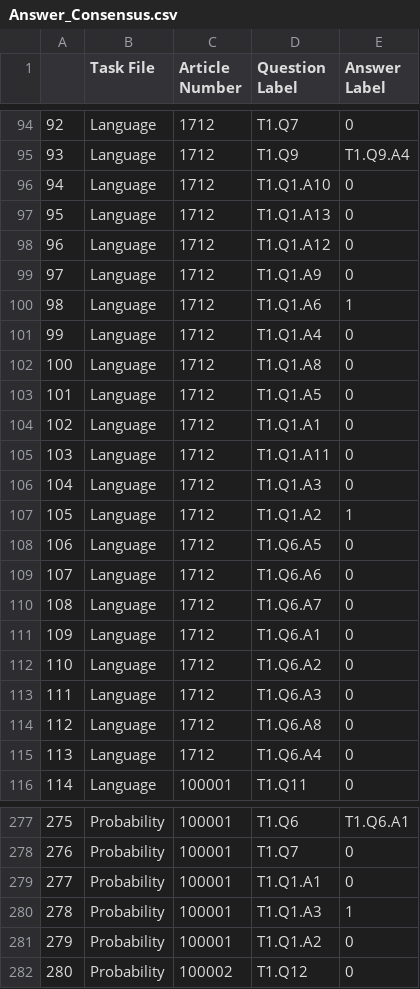
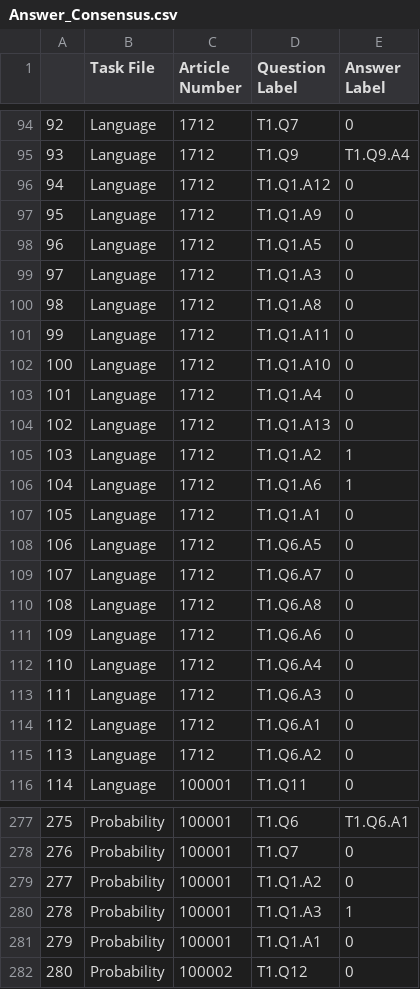
Before and after one commit to ewendai/PublicEditorMASC, a CSV file: convergence/Answer_Consensus.csv, drawn as a sheet; only a part is shown, gaps mark what is left out; the diff covers the shown part only.

```diff
--- a/convergence/Answer_Consensus.csv
+++ b/convergence/Answer_Consensus.csv
@@ -95,22 +95,22 @@
 93,Language,1712,T1.Q9,T1.Q9.A4
-94,Language,1712,T1.Q1.A10,0
-95,Language,1712,T1.Q1.A13,0
-96,Language,1712,T1.Q1.A12,0
-97,Language,1712,T1.Q1.A9,0
-98,Language,1712,T1.Q1.A6,1
-99,Language,1712,T1.Q1.A4,0
-100,Language,1712,T1.Q1.A8,0
-101,Language,1712,T1.Q1.A5,0
-102,Language,1712,T1.Q1.A1,0
-103,Language,1712,T1.Q1.A11,0
-104,Language,1712,T1.Q1.A3,0
-105,Language,1712,T1.Q1.A2,1
+94,Language,1712,T1.Q1.A12,0
+95,Language,1712,T1.Q1.A9,0
+96,Language,1712,T1.Q1.A5,0
+97,Language,1712,T1.Q1.A3,0
+98,Language,1712,T1.Q1.A8,0
+99,Language,1712,T1.Q1.A11,0
+100,Language,1712,T1.Q1.A10,0
+101,Language,1712,T1.Q1.A4,0
+102,Language,1712,T1.Q1.A13,0
+103,Language,1712,T1.Q1.A2,1
+104,Language,1712,T1.Q1.A6,1
+105,Language,1712,T1.Q1.A1,0
 106,Language,1712,T1.Q6.A5,0
-107,Language,1712,T1.Q6.A6,0
-108,Language,1712,T1.Q6.A7,0
-109,Language,1712,T1.Q6.A1,0
-110,Language,1712,T1.Q6.A2,0
+107,Language,1712,T1.Q6.A7,0
+108,Language,1712,T1.Q6.A8,0
+109,Language,1712,T1.Q6.A6,0
+110,Language,1712,T1.Q6.A4,0
 111,Language,1712,T1.Q6.A3,0
-112,Language,1712,T1.Q6.A8,0
-113,Language,1712,T1.Q6.A4,0
+112,Language,1712,T1.Q6.A1,0
+113,Language,1712,T1.Q6.A2,0
 114,Language,100001,T1.Q11,0
@@ -278,5 +278,5 @@
 276,Probability,100001,T1.Q7,0
-277,Probability,100001,T1.Q1.A1,0
+277,Probability,100001,T1.Q1.A2,0
 278,Probability,100001,T1.Q1.A3,1
-279,Probability,100001,T1.Q1.A2,0
+279,Probability,100001,T1.Q1.A1,0
 280,Probability,100002,T1.Q12,0
```
Also changed, not shown: 139 edited cells elsewhere in this file, 2 other files.
